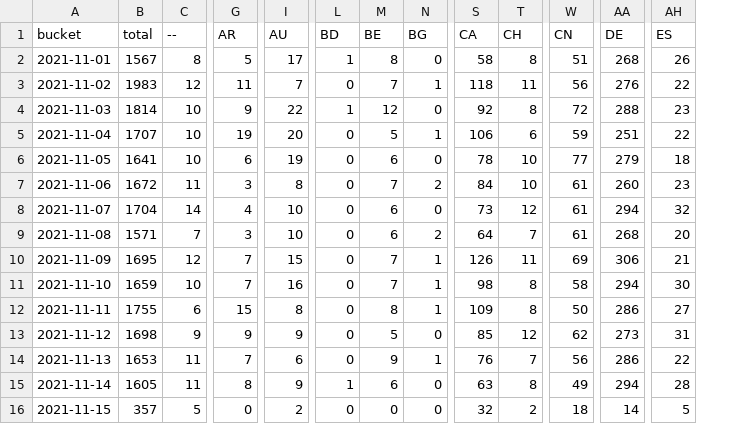
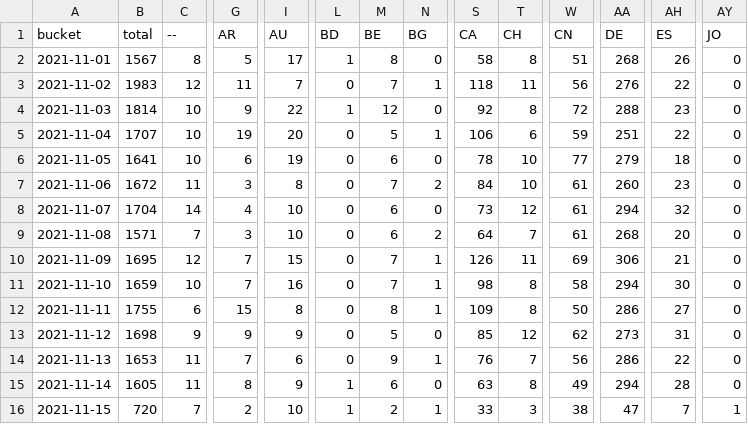
Before and after one commit to dtinth/jamulus-usage-stats, a CSV file: daily/2021/11.csv, drawn as a sheet; only a part is shown, gaps mark what is left out; the diff covers the shown part only; the diff names each change by its address in the sheet, - before the commit and + after, or states it on an @@ line.

```diff
--- a/daily/2021/11.csv
+++ b/daily/2021/11.csv
+column AY (JO), rows 2-16: 0 | 0 | 0 | 0 | 0 | 0 | 0 | 0 | 0 | 0 | 0 | 0 | 0 | 0 | 1
-B16 (total): 357
+B16 (total): 720
-C16 (--): 5
+C16 (--): 7
-G16 (AR): 0
+G16 (AR): 2
-I16 (AU): 2
+I16 (AU): 10
-L16 (BD): 0
+L16 (BD): 1
-M16 (BE): 0
+M16 (BE): 2
-N16 (BG): 0
+N16 (BG): 1
-S16 (CA): 32
+S16 (CA): 33
-T16 (CH): 2
+T16 (CH): 3
-W16 (CN): 18
+W16 (CN): 38
-AA16 (DE): 14
+AA16 (DE): 47
-AH16 (ES): 5
+AH16 (ES): 7
```
Also changed, not shown: 27 edited cells elsewhere in this file, hourly/2021/11-14.csv.
